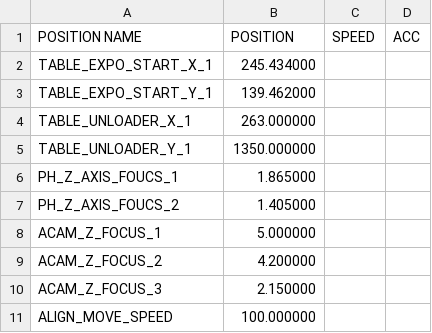
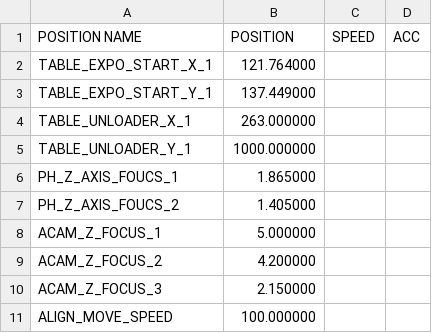
Before and after one commit to aozora18/UVDI6, a CSV file: UVDI152022/bin/debug/HDDI6_data/setting/TEACH_DATA.CSV, drawn as a sheet.

```diff
--- a/UVDI152022/bin/debug/HDDI6_data/setting/TEACH_DATA.CSV
+++ b/UVDI152022/bin/debug/HDDI6_data/setting/TEACH_DATA.CSV
@@ -1,6 +1,6 @@
 POSITION NAME,POSITION,SPEED,ACC
-TABLE_EXPO_START_X_1,245.434000
-TABLE_EXPO_START_Y_1,139.462000
+TABLE_EXPO_START_X_1,121.764000
+TABLE_EXPO_START_Y_1,137.449000
 TABLE_UNLOADER_X_1,263.000000
-TABLE_UNLOADER_Y_1,1350.000000
+TABLE_UNLOADER_Y_1,1000.000000
 PH_Z_AXIS_FOUCS_1,1.865000
```
Also changed, not shown: 5 other files.
